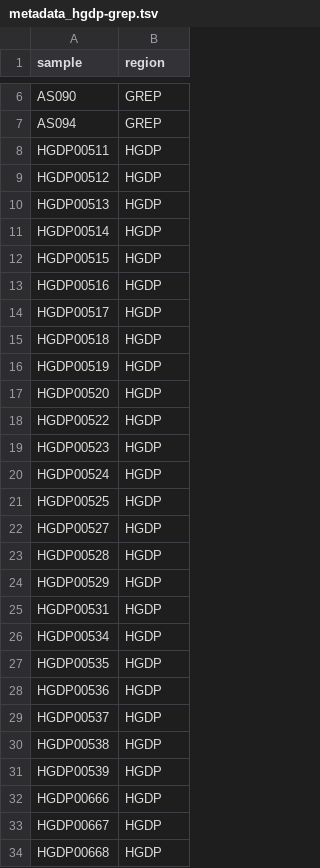
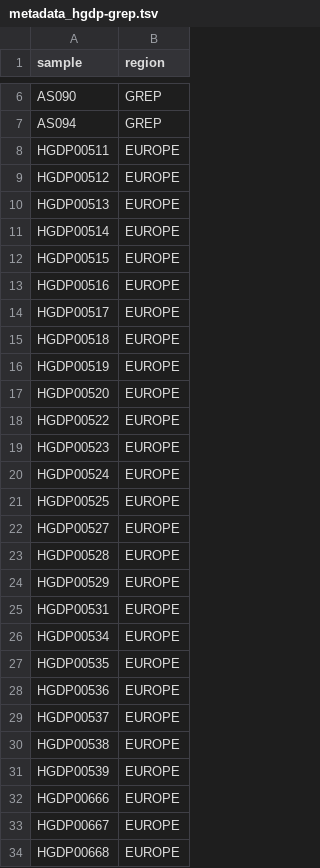
Before and after one commit to ezcn/grep, a TSV file: tesiGianluca/metadata_hgdp-grep.tsv, drawn as a sheet; only a part is shown, gaps mark what is left out; the diff covers the shown part only.

Commit message:
update metadata

```diff
--- a/tesiGianluca/metadata_hgdp-grep.tsv
+++ b/tesiGianluca/metadata_hgdp-grep.tsv
@@ -7,28 +7,28 @@ AS090	GREP
 AS094	GREP
-HGDP00511	HGDP
-HGDP00512	HGDP
-HGDP00513	HGDP
-HGDP00514	HGDP
-HGDP00515	HGDP
-HGDP00516	HGDP
-HGDP00517	HGDP
-HGDP00518	HGDP
-HGDP00519	HGDP
-HGDP00520	HGDP
-HGDP00522	HGDP
-HGDP00523	HGDP
-HGDP00524	HGDP
-HGDP00525	HGDP
-HGDP00527	HGDP
-HGDP00528	HGDP
-HGDP00529	HGDP
-HGDP00531	HGDP
-HGDP00534	HGDP
-HGDP00535	HGDP
-HGDP00536	HGDP
-HGDP00537	HGDP
-HGDP00538	HGDP
-HGDP00539	HGDP
-HGDP00666	HGDP
-HGDP00667	HGDP
-HGDP00668	HGDP
+HGDP00511	EUROPE
+HGDP00512	EUROPE
+HGDP00513	EUROPE
+HGDP00514	EUROPE
+HGDP00515	EUROPE
+HGDP00516	EUROPE
+HGDP00517	EUROPE
+HGDP00518	EUROPE
+HGDP00519	EUROPE
+HGDP00520	EUROPE
+HGDP00522	EUROPE
+HGDP00523	EUROPE
+HGDP00524	EUROPE
+HGDP00525	EUROPE
+HGDP00527	EUROPE
+HGDP00528	EUROPE
+HGDP00529	EUROPE
+HGDP00531	EUROPE
+HGDP00534	EUROPE
+HGDP00535	EUROPE
+HGDP00536	EUROPE
+HGDP00537	EUROPE
+HGDP00538	EUROPE
+HGDP00539	EUROPE
+HGDP00666	EUROPE
+HGDP00667	EUROPE
+HGDP00668	EUROPE
```
Also changed, not shown: 110 edited cells elsewhere in this file.
